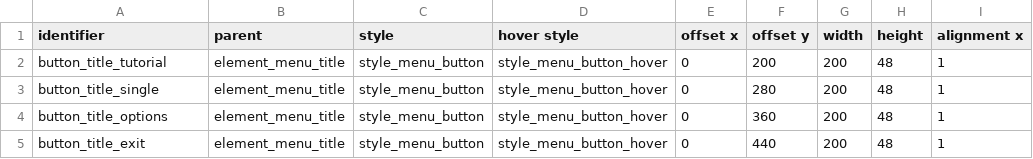
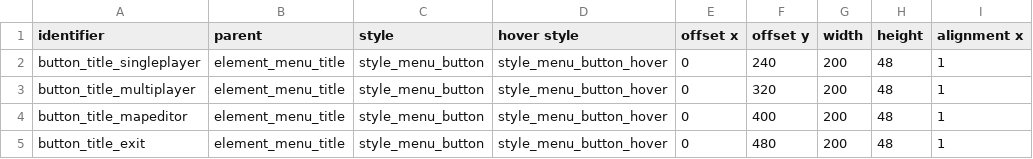
Before and after one commit to jazztickets/choria, a TSV file: working/tables/ui/buttons.tsv, drawn as a sheet; only a part is shown; the diff names each change by its address in the sheet, - before the commit and + after, or states it on an @@ line.

```diff
--- a/working/tables/ui/buttons.tsv
+++ b/working/tables/ui/buttons.tsv
-A2 (identifier): button_title_tutorial
+A2 (identifier): button_title_singleplayer
-F2 (offset y): 200
+F2 (offset y): 240
-A3 (identifier): button_title_single
+A3 (identifier): button_title_multiplayer
-F3 (offset y): 280
+F3 (offset y): 320
-A4 (identifier): button_title_options
+A4 (identifier): button_title_mapeditor
-F4 (offset y): 360
+F4 (offset y): 400
-F5 (offset y): 440
+F5 (offset y): 480
```
Also changed, not shown: working/tables/ui/labels.tsv, 23 other files.
